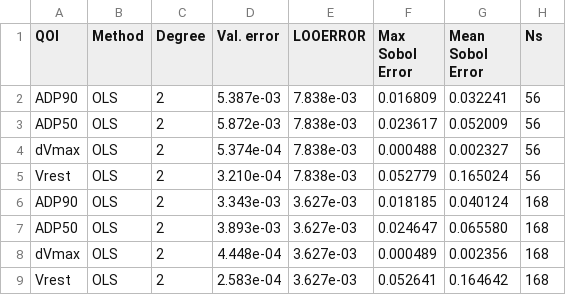
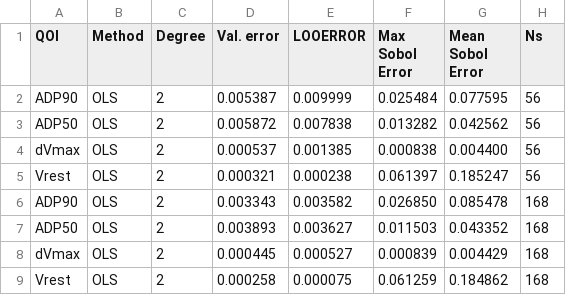
Before and after one commit to ybwerneck/UQLAB-PCE-TTCELLMODEL, a CSV file: Results/OLS/numError.csv, drawn as a sheet; only a part is shown; the diff covers the shown part only.

```diff
--- a/Results/OLS/numError.csv
+++ b/Results/OLS/numError.csv
@@ -1,9 +1,9 @@
 QOI,Method, Degree , Val. error , LOOERROR ,Max Sobol Error, Mean Sobol Error,Ns
-ADP90,OLS,    2,5.387e-03,7.838e-03,0.016809,0.032241,  56
-ADP50,OLS,    2,5.872e-03,7.838e-03,0.023617,0.052009,  56
-dVmax,OLS,    2,5.374e-04,7.838e-03,0.000488,0.002327,  56
-Vrest,OLS,    2,3.210e-04,7.838e-03,0.052779,0.165024,  56
-ADP90,OLS,    2,3.343e-03,3.627e-03,0.018185,0.040124, 168
-ADP50,OLS,    2,3.893e-03,3.627e-03,0.024647,0.065580, 168
-dVmax,OLS,    2,4.448e-04,3.627e-03,0.000489,0.002356, 168
-Vrest,OLS,    2,2.583e-04,3.627e-03,0.052641,0.164642, 168
+ADP90,OLS,    2,0.005387,0.009999,0.025484,0.077595,  56
+ADP50,OLS,    2,0.005872,0.007838,0.013282,0.042562,  56
+dVmax,OLS,    2,0.000537,0.001385,0.000838,0.004400,  56
+Vrest,OLS,    2,0.000321,0.000238,0.061397,0.185247,  56
+ADP90,OLS,    2,0.003343,0.003582,0.026850,0.085478, 168
+ADP50,OLS,    2,0.003893,0.003627,0.011503,0.043352, 168
+dVmax,OLS,    2,0.000445,0.000527,0.000839,0.004429, 168
+Vrest,OLS,    2,0.000258,0.000075,0.061259,0.184862, 168
```
Also changed, not shown: 4 added rows and 36 edited cells elsewhere in this file, 32 other files.
